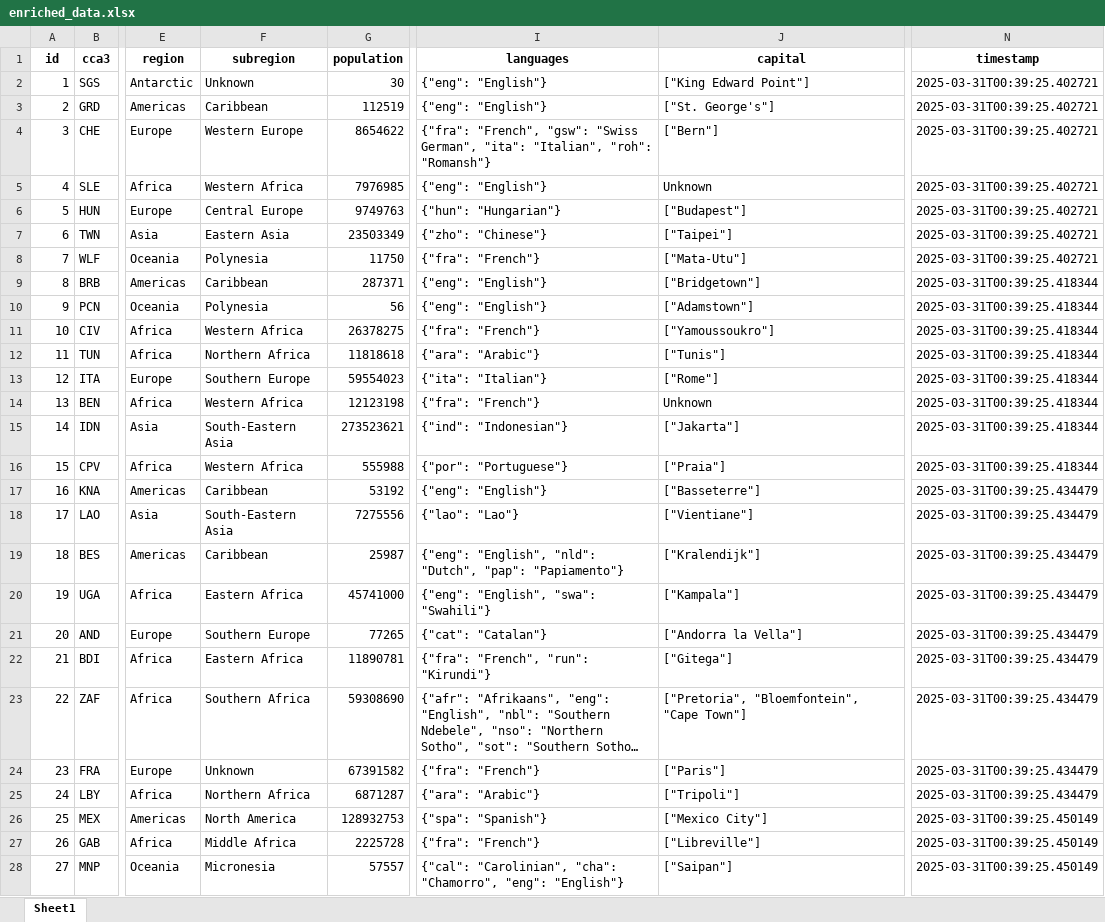
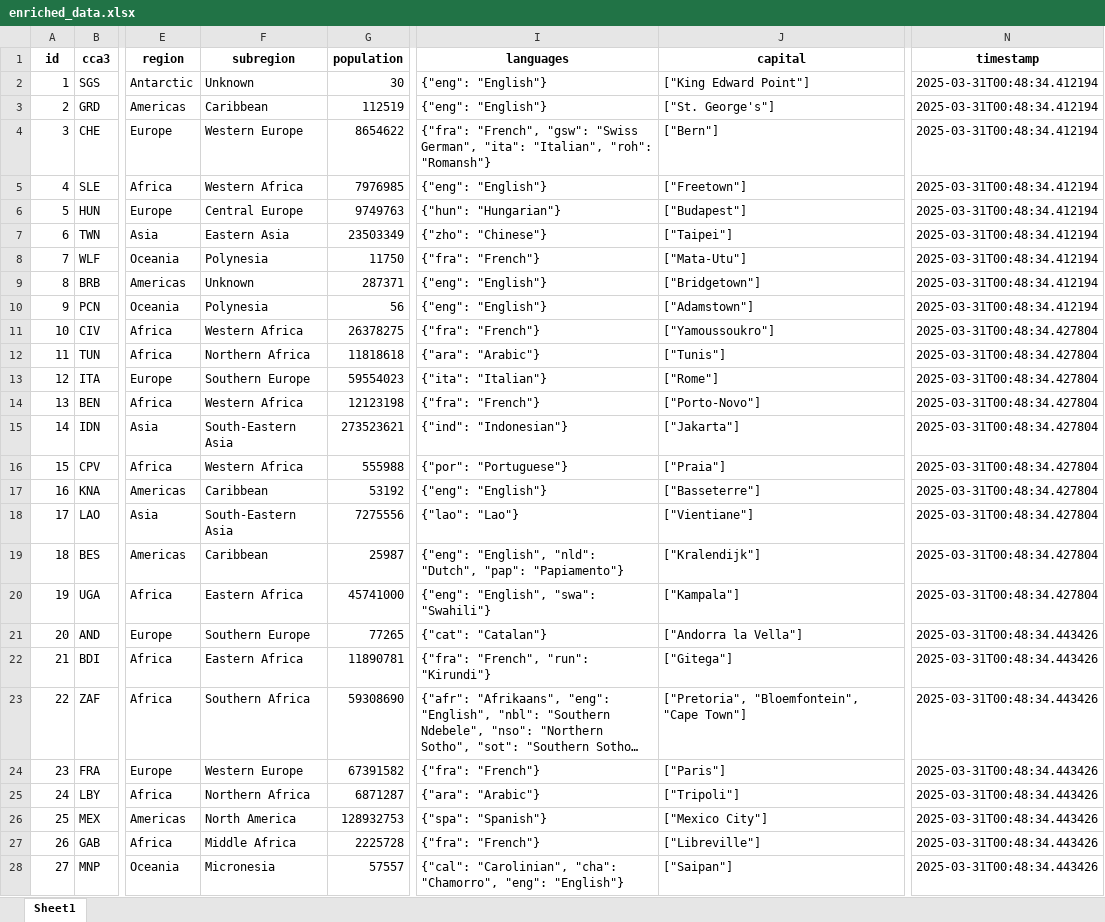
Before and after one commit to DavsRC/DavinsonRincon_EstefaniaJimenez, an Excel workbook: src/static/xlsx/enriched_data.xlsx, sheet Sheet1, drawn as a sheet; only a part is shown, gaps mark what is left out; long unchanged cells end in …; values as stored, in another font and other column widths than the file's, no borders; the diff covers the shown part only; the diff names each change by its address in the sheet, - before the commit and + after, or states it on an @@ line.

```diff
--- a/src/static/xlsx/enriched_data.xlsx (sheet Sheet1)
+++ b/src/static/xlsx/enriched_data.xlsx (sheet Sheet1)
-N2:N8 (timestamp): 2025-03-31T00:39:25.402721
+N2:N8 (timestamp): 2025-03-31T00:48:34.412194
-J5 (capital): Unknown
+J5 (capital): ["Freetown"]
-F9 (subregion): Caribbean
+F9 (subregion): Unknown
-N9:N10 (timestamp): 2025-03-31T00:39:25.418344
+N9:N10 (timestamp): 2025-03-31T00:48:34.412194
-N11:N16 (timestamp): 2025-03-31T00:39:25.418344
+N11:N16 (timestamp): 2025-03-31T00:48:34.427804
-J14 (capital): Unknown
+J14 (capital): ["Porto-Novo"]
-N17:N20 (timestamp): 2025-03-31T00:39:25.434479
+N17:N20 (timestamp): 2025-03-31T00:48:34.427804
-N21:N25 (timestamp): 2025-03-31T00:39:25.434479
+N21:N25 (timestamp): 2025-03-31T00:48:34.443426
-F24 (subregion): Unknown
+F24 (subregion): Western Europe
-N26:N28 (timestamp): 2025-03-31T00:39:25.450149
+N26:N28 (timestamp): 2025-03-31T00:48:34.443426
```
Also changed, not shown: 246 edited cells elsewhere in this sheet, src/static/xlsx/cleaned_data.xlsx, src/static/xlsx/ingestion.xlsx, 4 other files.
